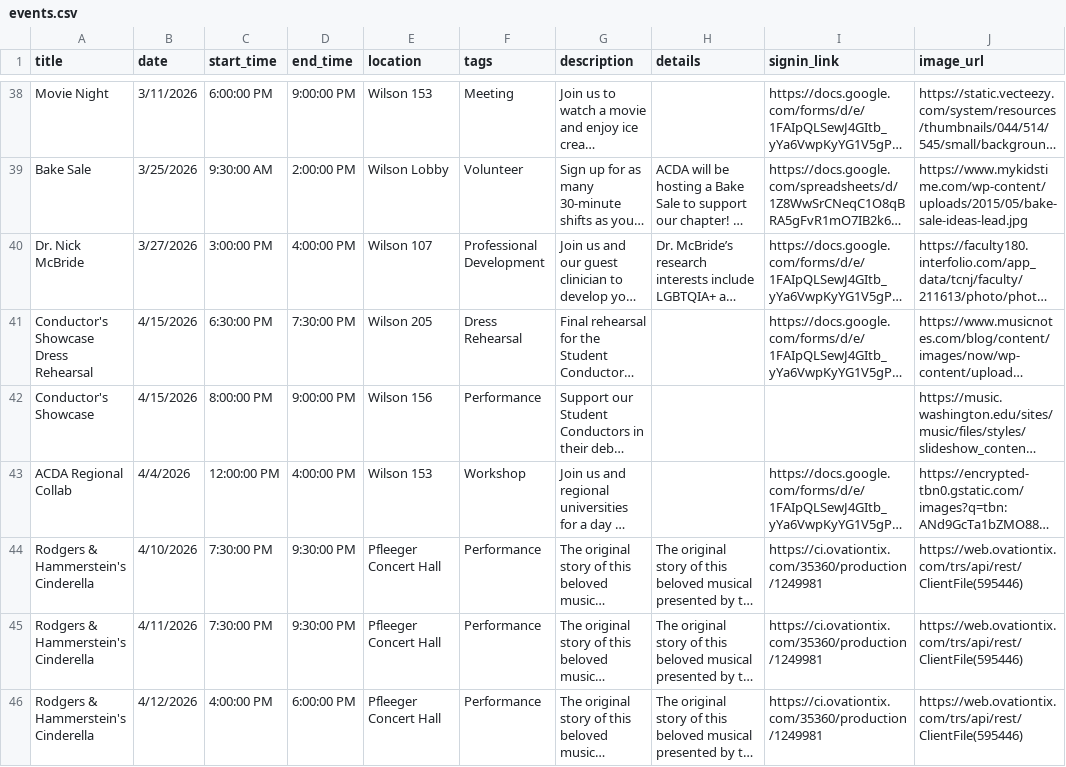
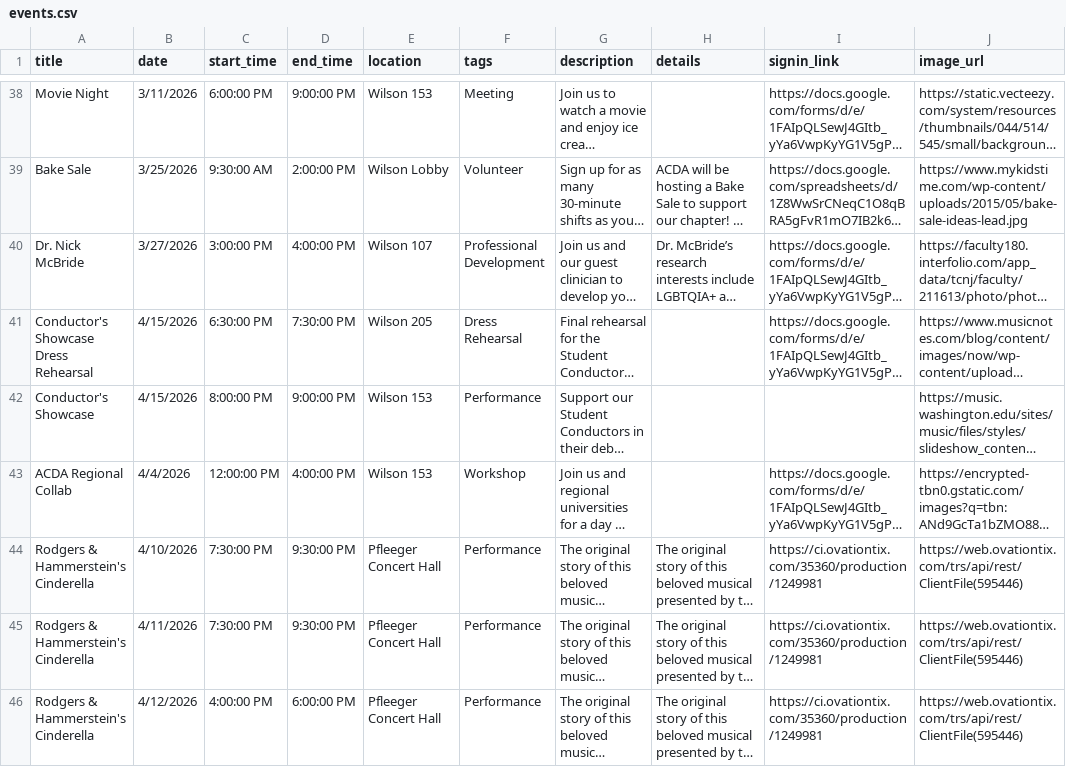
Before and after one commit to abretz50/rowan-acda, a CSV file: assets/data/events.csv, drawn as a sheet; only a part is shown, gaps mark what is left out; long unchanged cells end in …; the diff names each change by its address in the sheet, - before the commit and + after, or states it on an @@ line.

```diff
--- a/assets/data/events.csv
+++ b/assets/data/events.csv
-E42 (location): Wilson 156
+E42 (location): Wilson 153
```
